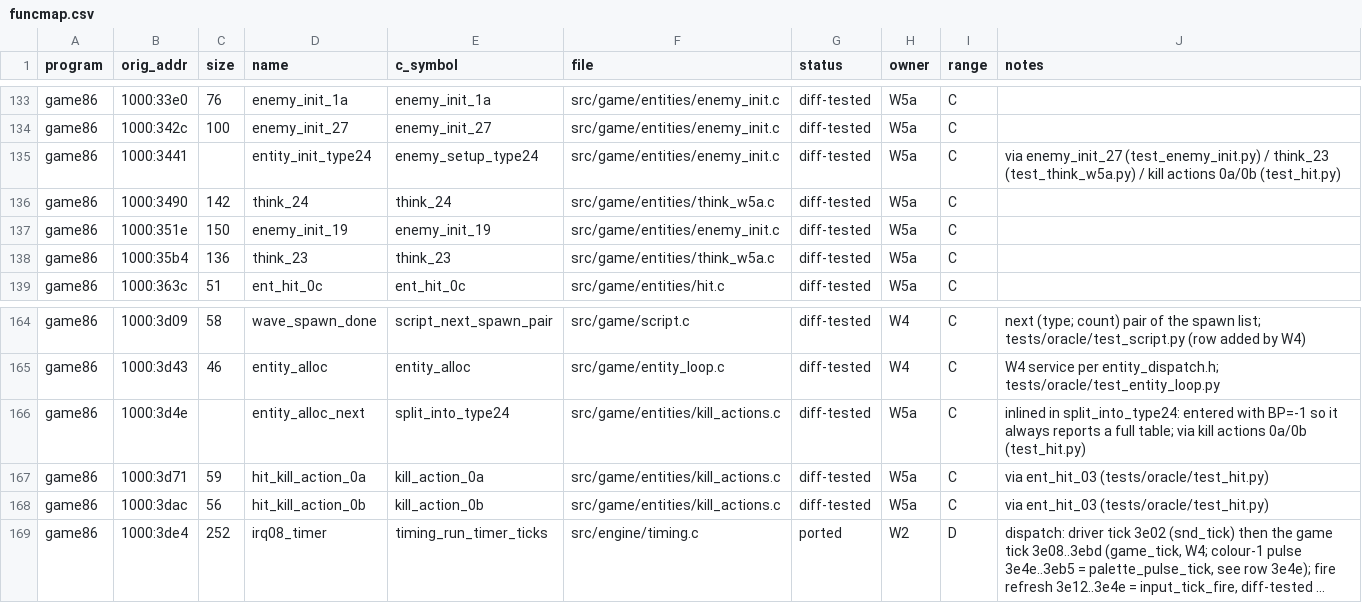
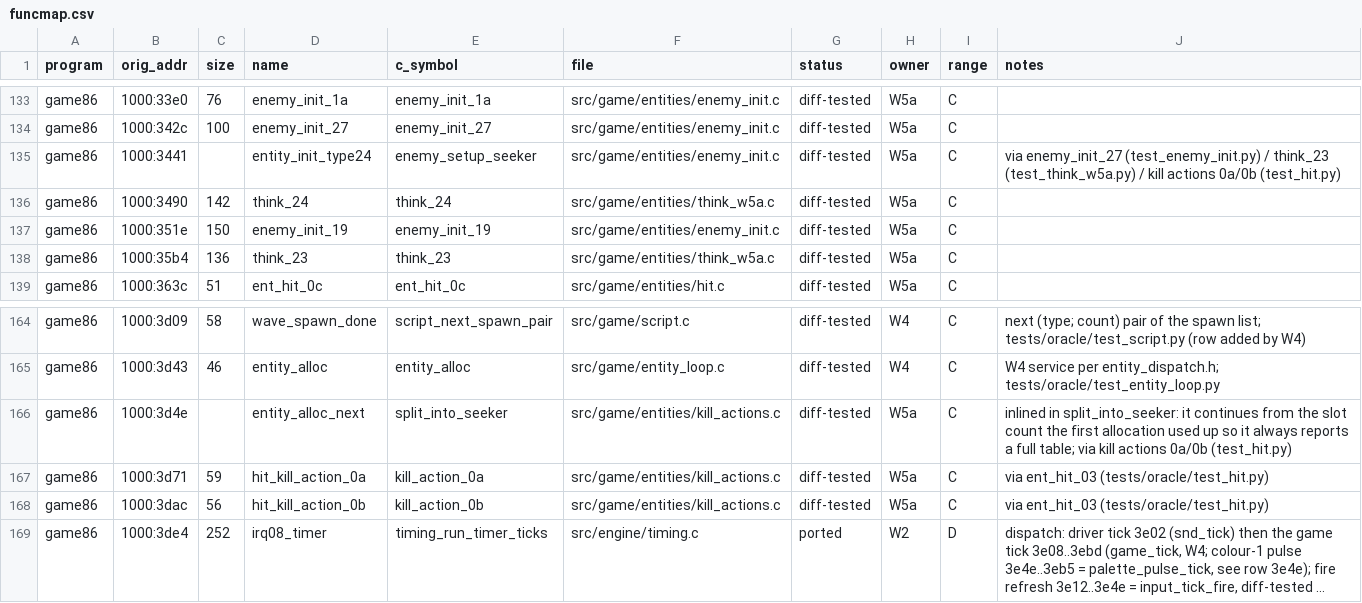
Before and after one commit to JorgeNachtigall/llamatron-2112-decompilation, a CSV file: docs/funcmap.csv, drawn as a sheet; only a part is shown, gaps mark what is left out; long unchanged cells end in ….

Commit message:
W5a readability: enemy_init.c, hit.c, kill_actions.c, spawn.c, pickups.c, bullets.c in game terms, no behaviour change. entities.h (Thorn blocks): HIT_* hit handler, KILL_* kill action and PickupKind (PICKUP_*) names with pickup_pending_for(); the hit, kill-action and pickup tables use designated initializers. enemy_init.c: each init says which enemy it makes; sprites, think types (THINK_*), anim states (ANIM_SPAWN_SCALED / ANIM_EGG_SCALED / ...), hatch countdowns, fixed positions, script parameters and herder modes named; init_mother / init_beam / init_herder / init_charger / init_edge_gunner (think 2a, not think 22's runner); enemy_setup_type24 -> enemy_setup_seeker, split_into_type24 -> split_into_seeker (funcmap c_symbol rows). Register talk (SI, BP, DX, SHL r16,CL, 0419/041B) replaced by what happens in the game; EnemyShot fields name their view fields. bullets.c: SHOT_SPRITES_DEFAULT was the power-shot base -> SHOT_SPRITES_POWER, THINK_BOMBER. kill action 04 named KILL_DEBRIS_ALT (the rocks carry it but HIT_DEFLECT never runs it). Verified in a scratch worktree (HEAD + this patch only): ctest -LE dosbox 100/100 with the oracle tests unchanged (enemy_init, hit, pickups, shots, think_w5a, w5a_types, w5a_deviations), lockstep_check.py --sample 12/12 match

```diff
--- a/docs/funcmap.csv
+++ b/docs/funcmap.csv
@@ -134,3 +134,3 @@ game86,1000:33e0,76,enemy_init_1a,enemy_init_1a,src/game/entities/enemy_init.c,d
 game86,1000:342c,100,enemy_init_27,enemy_init_27,src/game/entities/enemy_init.c,diff-tested,W5a,C,
-game86,1000:3441,,entity_init_type24,enemy_setup_type24,src/game/entities/enemy_init.c,diff-tested,W5a,C,via enemy_init_27 (test_enemy_init.py) / think_23 (test_think_w5a.py) / kill actions 0a/0b (test_hit.py)
+game86,1000:3441,,entity_init_type24,enemy_setup_seeker,src/game/entities/enemy_init.c,diff-tested,W5a,C,via enemy_init_27 (test_enemy_init.py) / think_23 (test_think_w5a.py) / kill actions 0a/0b (test_hit.py)
 game86,1000:3490,142,think_24,think_24,src/game/entities/think_w5a.c,diff-tested,W5a,C,
@@ -165,3 +165,3 @@ game86,1000:3d09,58,wave_spawn_done,script_next_spawn_pair,src/game/script.c,dif
 game86,1000:3d43,46,entity_alloc,entity_alloc,src/game/entity_loop.c,diff-tested,W4,C,W4 service per entity_dispatch.h; tests/oracle/test_entity_loop.py
-game86,1000:3d4e,,entity_alloc_next,split_into_type24,src/game/entities/kill_actions.c,diff-tested,W5a,C,inlined in split_into_type24: entered with BP=-1 so it always reports a full table; via kill actions 0a/0b (test_hit.py)
+game86,1000:3d4e,,entity_alloc_next,split_into_seeker,src/game/entities/kill_actions.c,diff-tested,W5a,C,inlined in split_into_seeker: it continues from the slot count the first allocation used up so it always reports a full table; via kill actions 0a/0b (test_hit.py)
 game86,1000:3d71,59,hit_kill_action_0a,kill_action_0a,src/game/entities/kill_actions.c,diff-tested,W5a,C,via ent_hit_03 (tests/oracle/test_hit.py)
```
Also changed, not shown: 8 other files.
